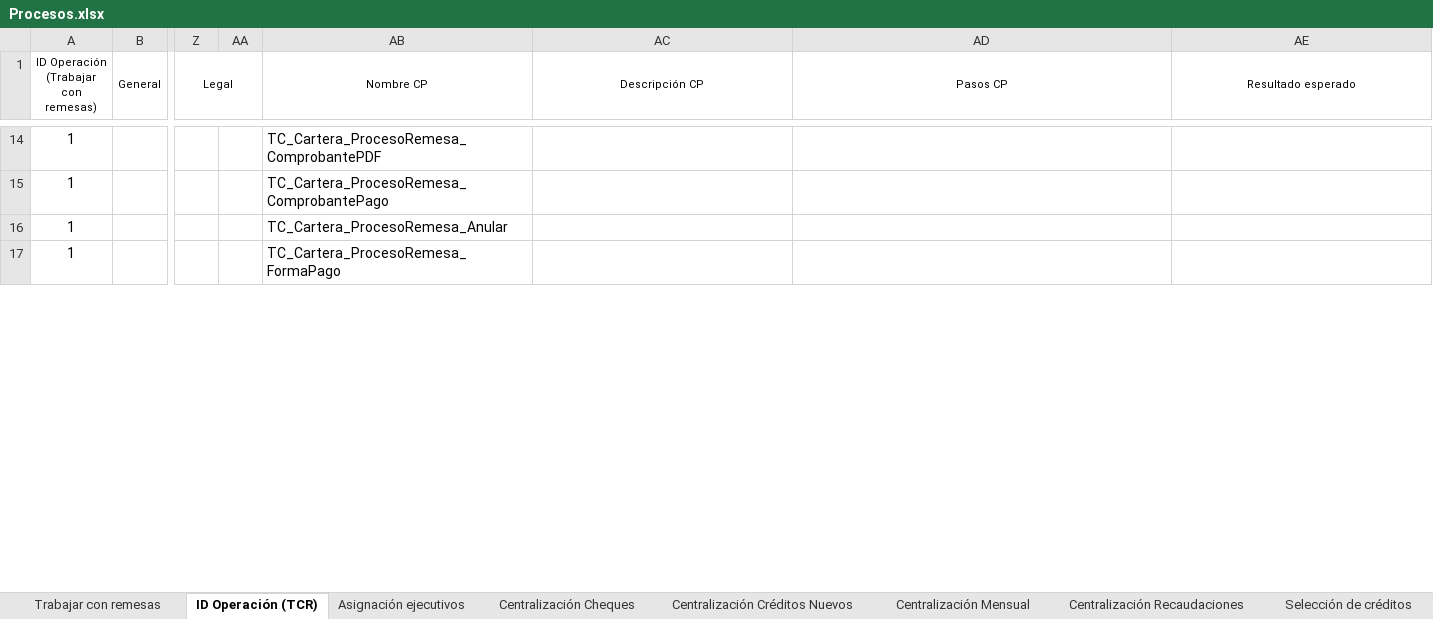
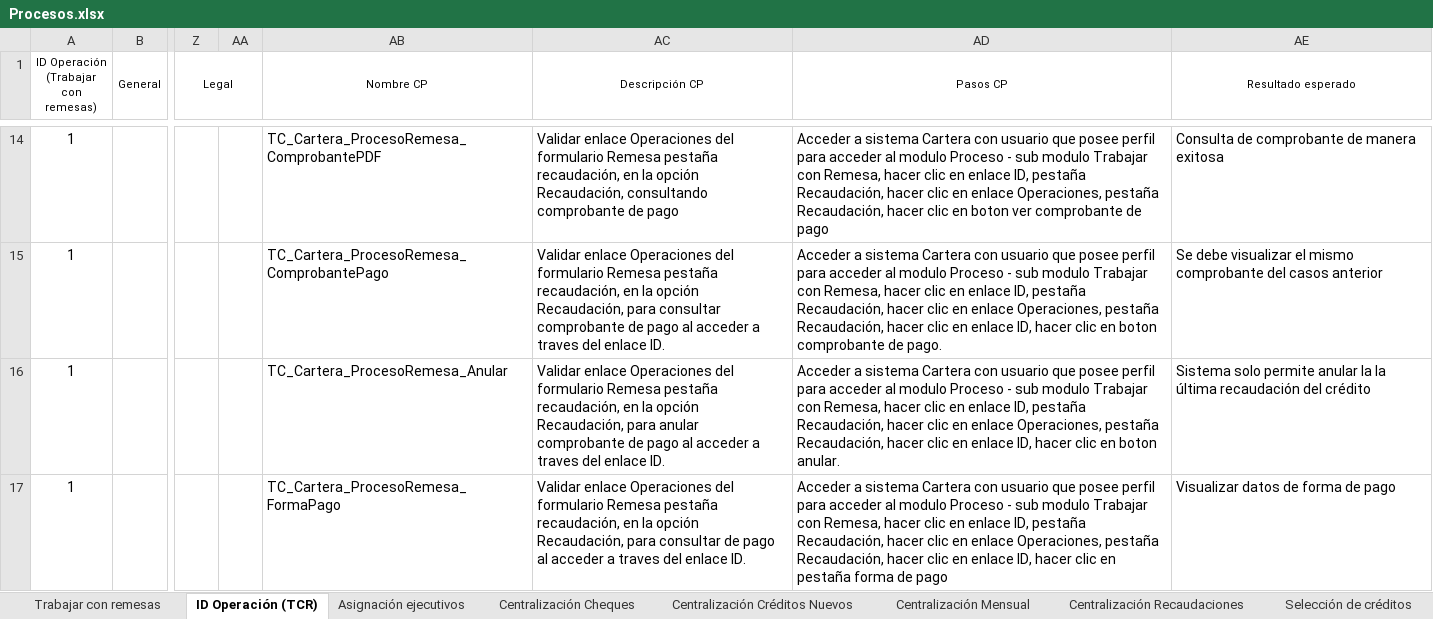
Before and after one commit to mvilches2508/Global-Testing, an Excel workbook: Procesos.xlsx, sheet ID Operación (TCR), drawn as a sheet; only a part is shown, gaps mark what is left out; values as stored, in another font and other column widths than the file's, no borders; the diff covers the shown part only; the diff names each change by its address in the sheet, - before the commit and + after, or states it on an @@ line.

```diff
--- a/Procesos.xlsx (sheet ID Operación (TCR))
+++ b/Procesos.xlsx (sheet ID Operación (TCR))
-AC14 (Descripción CP): (empty)
+AC14 (Descripción CP): Validar enlace Operaciones del formulario Remesa pestaña recaudación, en la opción Recaudación, consultando comprobante de pago
-AD14 (Pasos CP): (empty)
+AD14 (Pasos CP): Acceder a sistema Cartera con usuario que posee perfil para acceder al modulo Proceso - sub modulo Trabajar con Remesa, hacer clic en enlace ID, pestaña Recaudación, hacer clic en enlace Operaciones, pestaña Recaudación, hacer clic en boton ver comprobante de pago
-AE14 (Resultado esperado): (empty)
+AE14 (Resultado esperado): Consulta de comprobante de manera exitosa
-AC15 (Descripción CP): (empty)
+AC15 (Descripción CP): Validar enlace Operaciones del formulario Remesa pestaña recaudación, en la opción Recaudación, para consultar comprobante de pago al acceder a traves del enlace ID.
-AD15 (Pasos CP): (empty)
+AD15 (Pasos CP): Acceder a sistema Cartera con usuario que posee perfil para acceder al modulo Proceso - sub modulo Trabajar con Remesa, hacer clic en enlace ID, pestaña Recaudación, hacer clic en enlace Operaciones, pestaña Recaudación, hacer clic en enlace ID, hacer clic en boton comprobante de pago.
-AE15 (Resultado esperado): (empty)
+AE15 (Resultado esperado): Se debe visualizar el mismo comprobante del casos anterior
-AC16 (Descripción CP): (empty)
+AC16 (Descripción CP): Validar enlace Operaciones del formulario Remesa pestaña recaudación, en la opción Recaudación, para anular comprobante de pago al acceder a traves del enlace ID.
-AD16 (Pasos CP): (empty)
+AD16 (Pasos CP): Acceder a sistema Cartera con usuario que posee perfil para acceder al modulo Proceso - sub modulo Trabajar con Remesa, hacer clic en enlace ID, pestaña Recaudación, hacer clic en enlace Operaciones, pestaña Recaudación, hacer clic en enlace ID, hacer clic en boton anular.
-AE16 (Resultado esperado): (empty)
+AE16 (Resultado esperado): Sistema solo permite anular la la última recaudación del crédito
-AC17 (Descripción CP): (empty)
+AC17 (Descripción CP): Validar enlace Operaciones del formulario Remesa pestaña recaudación, en la opción Recaudación, para consultar de pago al acceder a traves del enlace ID.
-AD17 (Pasos CP): (empty)
+AD17 (Pasos CP): Acceder a sistema Cartera con usuario que posee perfil para acceder al modulo Proceso - sub modulo Trabajar con Remesa, hacer clic en enlace ID, pestaña Recaudación, hacer clic en enlace Operaciones, pestaña Recaudación, hacer clic en enlace ID, hacer clic en pestaña forma de pago
-AE17 (Resultado esperado): (empty)
+AE17 (Resultado esperado): Visualizar datos de forma de pago
```
Also changed, not shown: 2 added rows and 37 edited cells elsewhere in this sheet, 1 other file.
